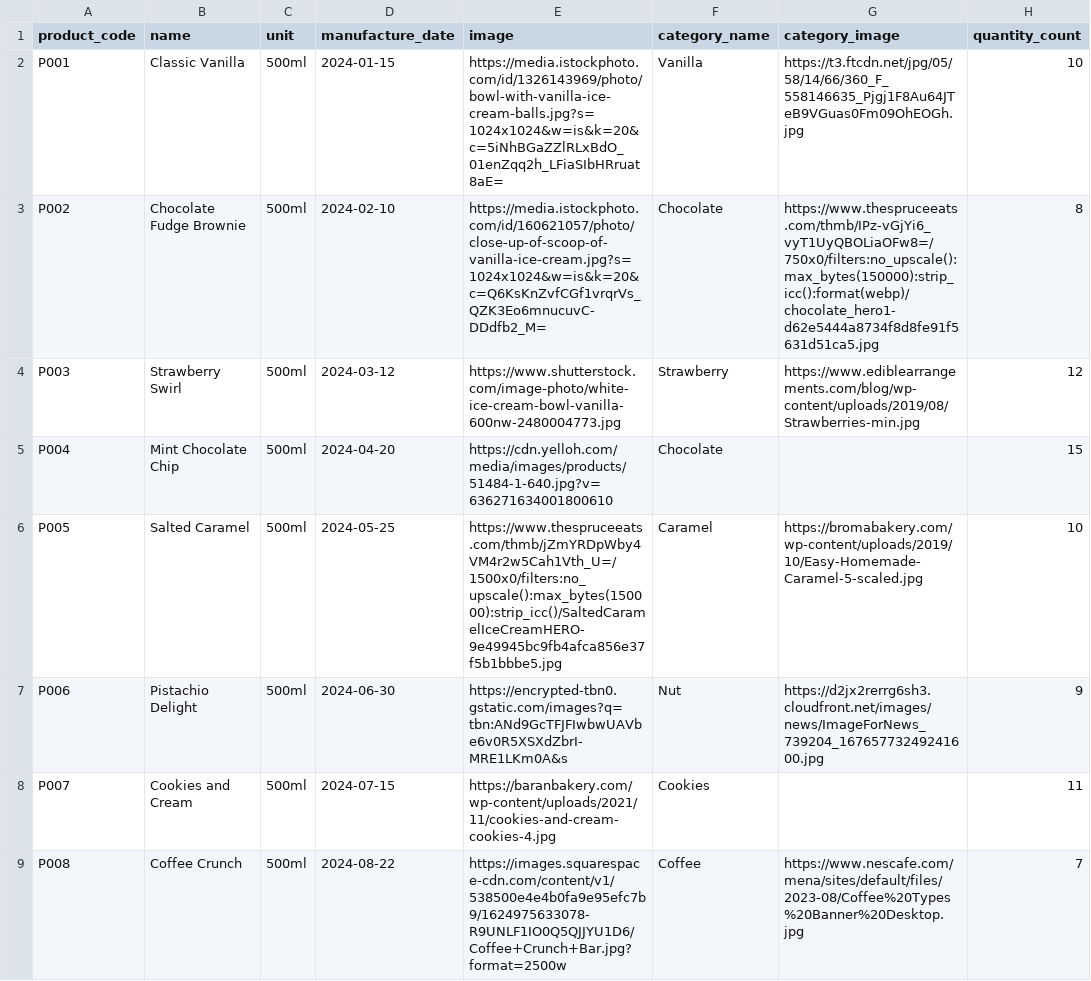
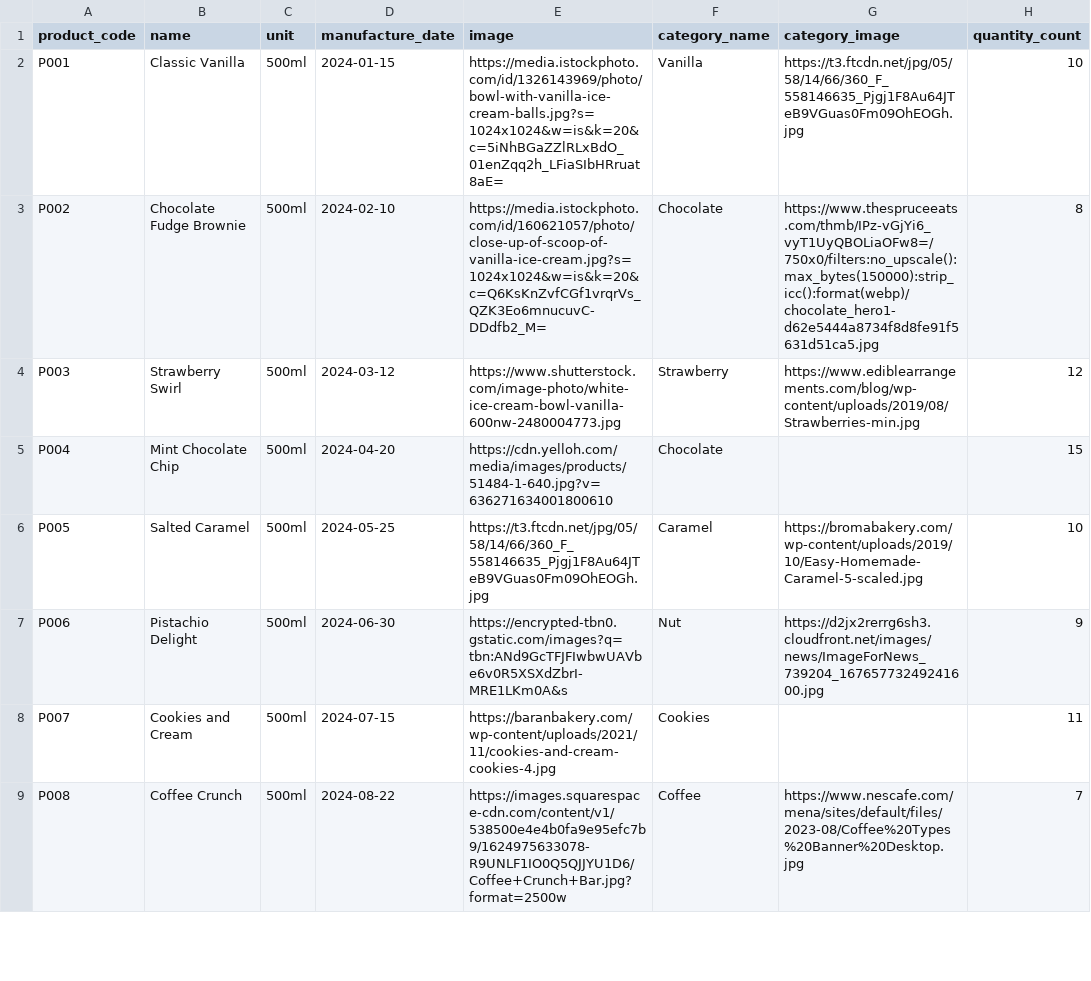
Before and after one commit to SatpalInfilogix/pos-portal, a CSV file: public/sample-products.csv, drawn as a sheet; only a part is shown; the diff names each change by its address in the sheet, - before the commit and + after, or states it on an @@ line.

```diff
--- a/public/sample-products.csv
+++ b/public/sample-products.csv
-E6 (image): https://www.thespruceeats.com/thmb/jZmYRDpWby4VM4r2w5Cah1Vth_U=/1500x0/filters:no_upscale():max_bytes(150000):strip_icc()/SaltedCaramelIceCreamHERO-9e49945bc9fb4afca856e37f5b1bbbe5.jpg
+E6 (image): https://t3.ftcdn.net/jpg/05/58/14/66/360_F_558146635_Pjgj1F8Au64JTeB9VGuas0Fm09OhEOGh.jpg
```
Also changed, not shown: 2 other files.
